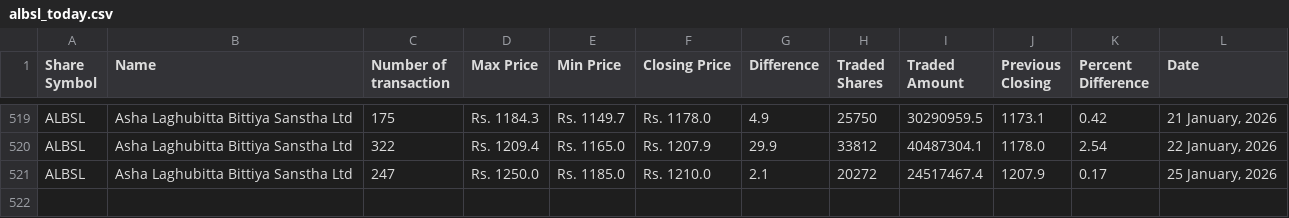
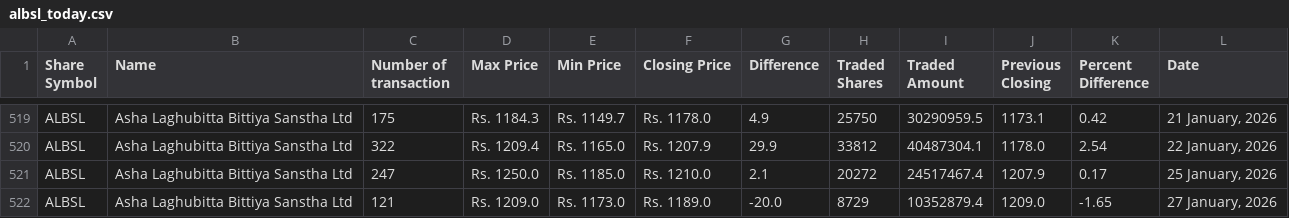
Before and after one commit to neeschal00/nepal-share, a CSV file: ShareData/albsl_today.csv, drawn as a sheet; only a part is shown, gaps mark what is left out; the diff names each change by its address in the sheet, - before the commit and + after, or states it on an @@ line.

```diff
--- a/ShareData/albsl_today.csv
+++ b/ShareData/albsl_today.csv
+row 522: ALBSL | Asha Laghubitta Bittiya Sanstha Ltd | 121 | Rs. 1209.0 | Rs. 1173.0 | Rs. 1189.0 | -20.0 | 8729 | 10352879.4 | 1209.0 | -1.65 | 27 January, 2026
```
Also changed, not shown: ShareData/mbjc_today.csv, ShareData/rnli_today.csv, 36 other files.
